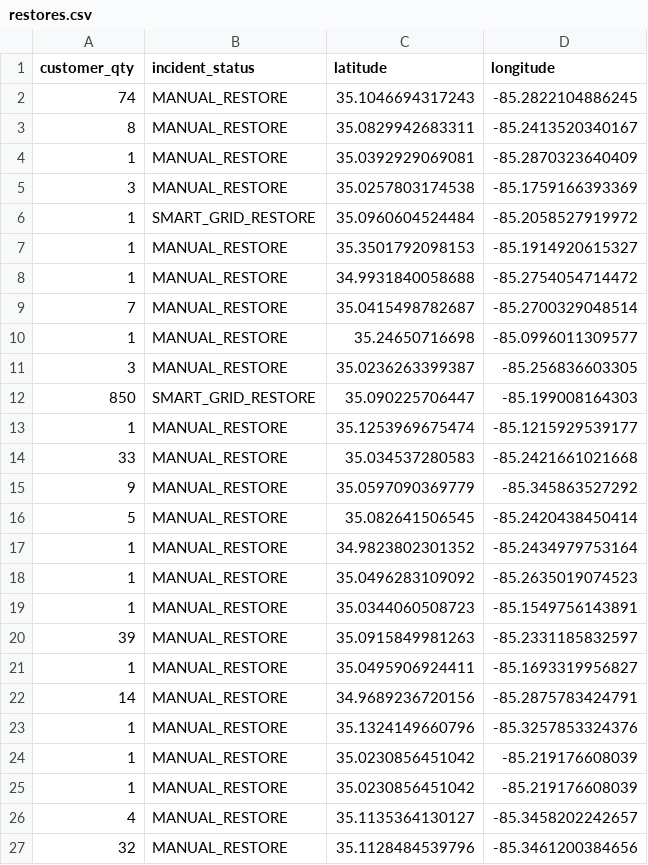
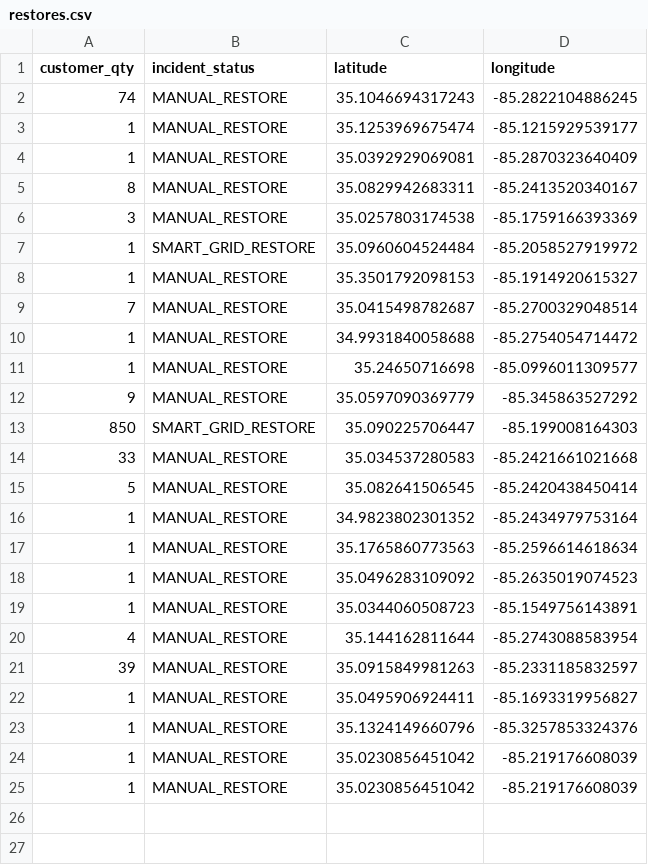
Before and after one commit to officeofperformancemanagement/public-epb-data, a CSV file: restores.csv, drawn as a sheet.

```diff
--- a/restores.csv
+++ b/restores.csv
@@ -2,4 +2,5 @@ customer_qty,incident_status,latitude,longitude
 74,MANUAL_RESTORE,35.1046694317243,-85.2822104886245
+1,MANUAL_RESTORE,35.1253969675474,-85.1215929539177
+1,MANUAL_RESTORE,35.0392929069081,-85.2870323640409
 8,MANUAL_RESTORE,35.0829942683311,-85.2413520340167
-1,MANUAL_RESTORE,35.0392929069081,-85.2870323640409
 3,MANUAL_RESTORE,35.0257803174538,-85.1759166393369
@@ -7,17 +8,16 @@ customer_qty,incident_status,latitude,longitude
 1,MANUAL_RESTORE,35.3501792098153,-85.1914920615327
+7,MANUAL_RESTORE,35.0415498782687,-85.2700329048514
 1,MANUAL_RESTORE,34.9931840058688,-85.2754054714472
-7,MANUAL_RESTORE,35.0415498782687,-85.2700329048514
 1,MANUAL_RESTORE,35.24650716698,-85.0996011309577
-3,MANUAL_RESTORE,35.0236263399387,-85.256836603305
+9,MANUAL_RESTORE,35.0597090369779,-85.345863527292
 850,SMART_GRID_RESTORE,35.090225706447,-85.199008164303
-1,MANUAL_RESTORE,35.1253969675474,-85.1215929539177
 33,MANUAL_RESTORE,35.034537280583,-85.2421661021668
-9,MANUAL_RESTORE,35.0597090369779,-85.345863527292
 5,MANUAL_RESTORE,35.082641506545,-85.2420438450414
 1,MANUAL_RESTORE,34.9823802301352,-85.2434979753164
+1,MANUAL_RESTORE,35.1765860773563,-85.2596614618634
 1,MANUAL_RESTORE,35.0496283109092,-85.2635019074523
 1,MANUAL_RESTORE,35.0344060508723,-85.1549756143891
+4,MANUAL_RESTORE,35.144162811644,-85.2743088583954
 39,MANUAL_RESTORE,35.0915849981263,-85.2331185832597
 1,MANUAL_RESTORE,35.0495906924411,-85.1693319956827
-14,MANUAL_RESTORE,34.9689236720156,-85.2875783424791
 1,MANUAL_RESTORE,35.1324149660796,-85.3257853324376
@@ -25,3 +25 @@ customer_qty,incident_status,latitude,longitude
 1,MANUAL_RESTORE,35.0230856451042,-85.219176608039
-4,MANUAL_RESTORE,35.1135364130127,-85.3458202242657
-32,MANUAL_RESTORE,35.1128484539796,-85.3461200384656
```
Also changed, not shown: 3 other files.
